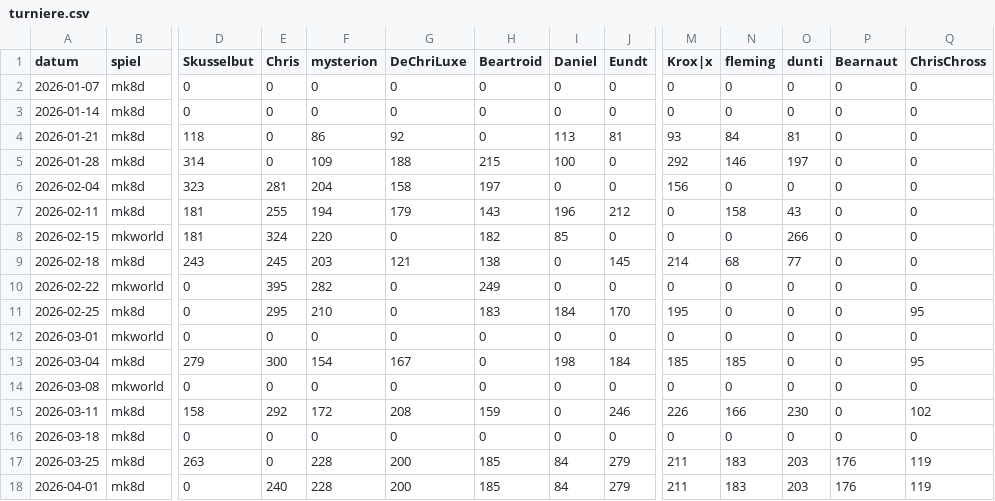
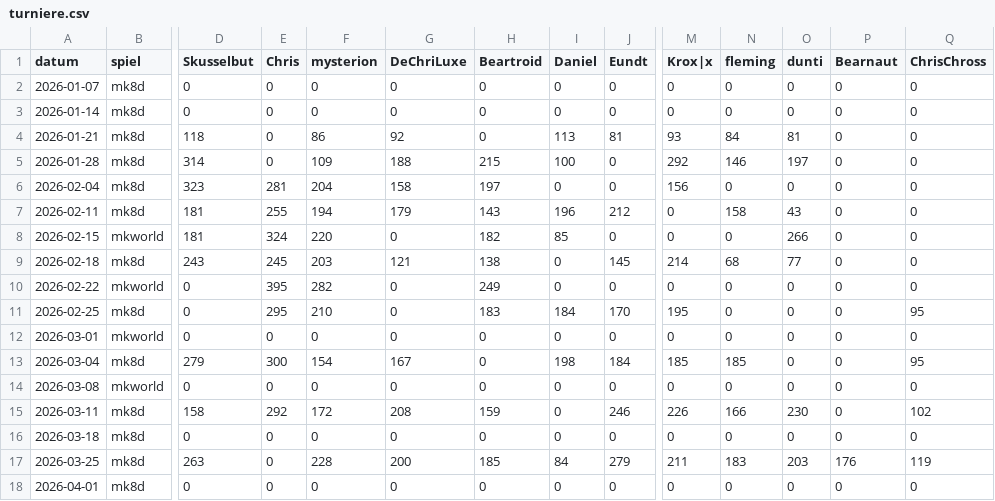
Before and after one commit to d462r8hj/MarioKartCharts, a CSV file: turniere.csv, drawn as a sheet; only a part is shown, gaps mark what is left out; the diff names each change by its address in the sheet, - before the commit and + after, or states it on an @@ line.

Commit message:
Update turniere.csv

```diff
--- a/turniere.csv
+++ b/turniere.csv
-E18 (Chris): 240
+E18 (Chris): 0
-F18 (mysterion): 228
+F18 (mysterion): 0
-G18 (DeChriLuxe): 200
+G18 (DeChriLuxe): 0
-H18 (Beartroid): 185
+H18 (Beartroid): 0
-I18 (Daniel): 84
+I18 (Daniel): 0
-J18 (Eundt): 279
+J18 (Eundt): 0
-M18 (Krox|x): 211
+M18 (Krox|x): 0
-N18 (fleming): 183
+N18 (fleming): 0
-O18 (dunti): 203
+O18 (dunti): 0
-P18 (Bearnaut): 176
+P18 (Bearnaut): 0
-Q18 (ChrisChross): 119
+Q18 (ChrisChross): 0
```
